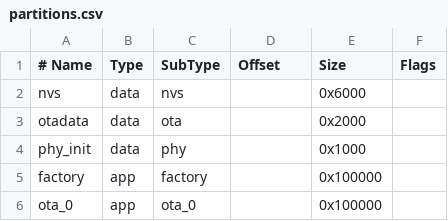
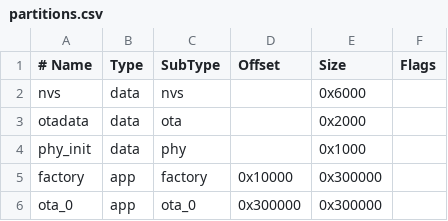
Before and after one commit to sulidoyou/esp32-atmosphere, a CSV file: partitions.csv, drawn as a sheet.

```diff
--- a/partitions.csv
+++ b/partitions.csv
@@ -4,3 +4,3 @@ otadata,  data, ota,     ,        0x2000,
 phy_init, data, phy,     ,        0x1000,
-factory,  app,  factory, ,        0x100000,
-ota_0,    app,  ota_0,   ,        0x100000,
+factory,  app,  factory, 0x10000, 0x300000,
+ota_0,    app,  ota_0,   0x300000, 0x300000,
```
Also changed, not shown: 5 other files.
